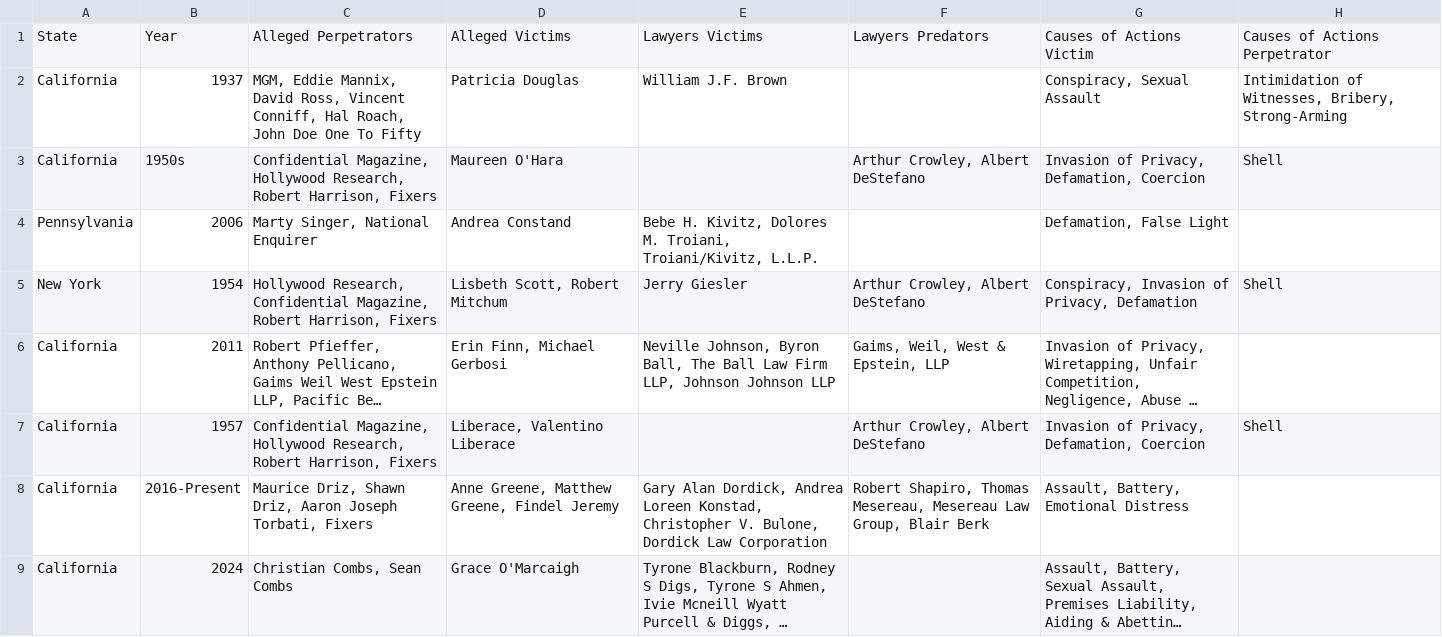
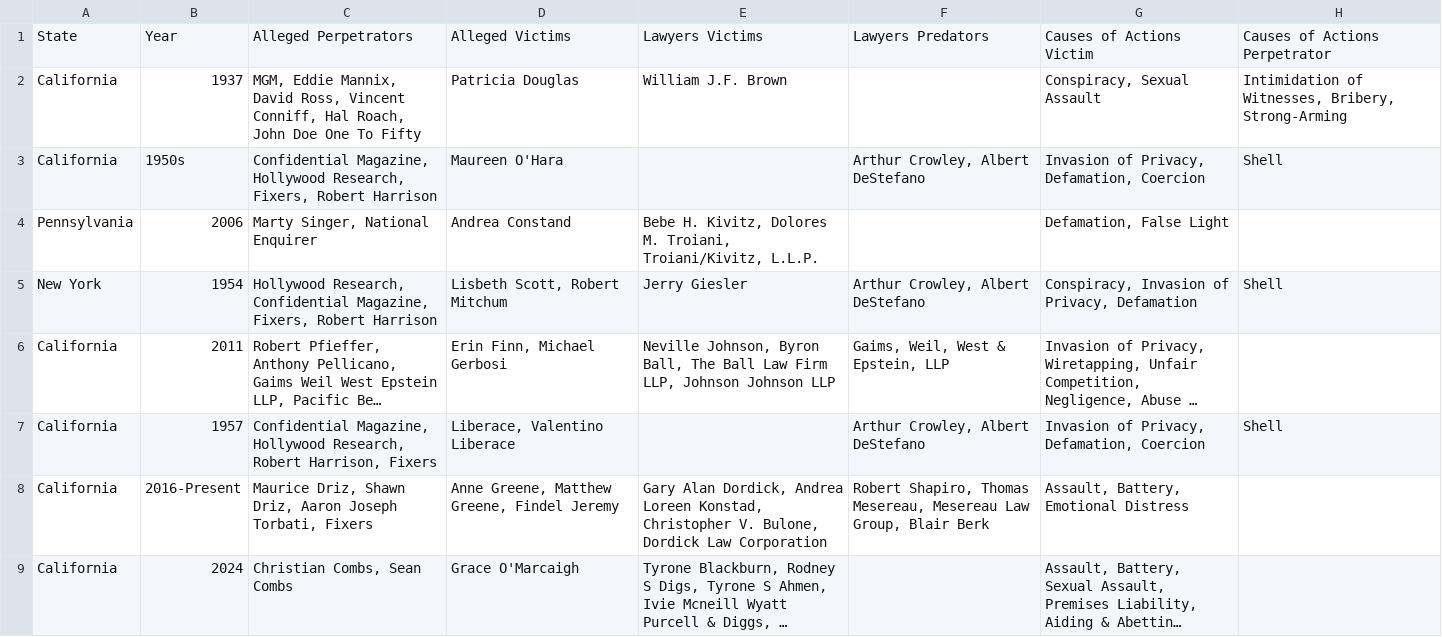
Before and after one commit to RescueSocial/Victims_Cases_Film-Music-Arts, a CSV file: Cases in Film_Music_Arts - Filed Cases.csv, drawn as a sheet; only a part is shown; long unchanged cells end in …; the diff names each change by its address in the sheet, - before the commit and + after, or states it on an @@ line.

Commit message:
Cases in Film, Music, Arts - Filed Cases

```diff
--- a/Cases in Film_Music_Arts - Filed Cases.csv
+++ b/Cases in Film_Music_Arts - Filed Cases.csv
-C3: …Hollywood Research, Robert Harrison, Fixers
+C3: …Hollywood Research, Fixers, Robert Harrison
-C5: …Confidential Magazine, Robert Harrison, Fixers
+C5: …Confidential Magazine, Fixers, Robert Harrison
```
